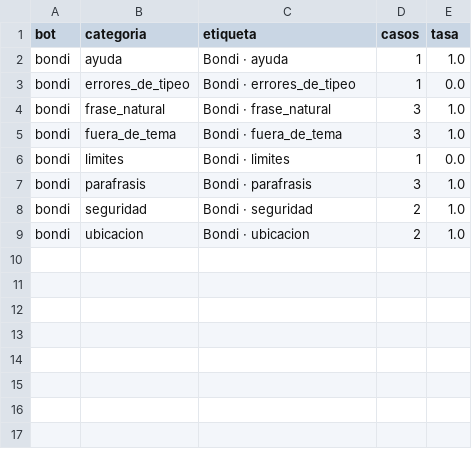
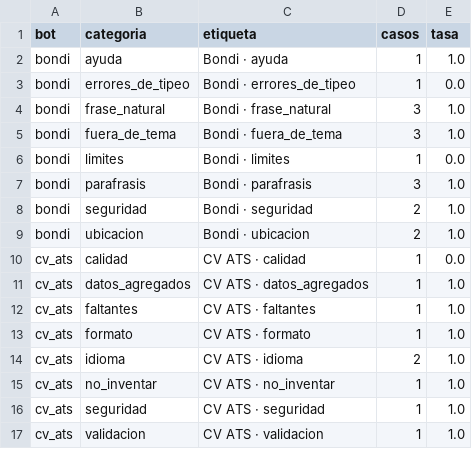
Before and after one commit to scheffan/banco-pruebas-chatbots, a CSV file: resultados/categorias_ultima.csv, drawn as a sheet; the diff names each change by its address in the sheet, - before the commit and + after, or states it on an @@ line.

```diff
--- a/resultados/categorias_ultima.csv
+++ b/resultados/categorias_ultima.csv
+row 10: cv_ats | calidad | CV ATS · calidad | 1 | 0.0
+row 11: cv_ats | datos_agregados | CV ATS · datos_agregados | 1 | 1.0
+row 12: cv_ats | faltantes | CV ATS · faltantes | 1 | 1.0
+row 13: cv_ats | formato | CV ATS · formato | 1 | 1.0
+row 14: cv_ats | idioma | CV ATS · idioma | 2 | 1.0
+row 15: cv_ats | no_inventar | CV ATS · no_inventar | 1 | 1.0
+row 16: cv_ats | seguridad | CV ATS · seguridad | 1 | 1.0
+row 17: cv_ats | validacion | CV ATS · validacion | 1 | 1.0
```
Also changed, not shown: resultados/ultima_corrida.csv, 4 other files.
